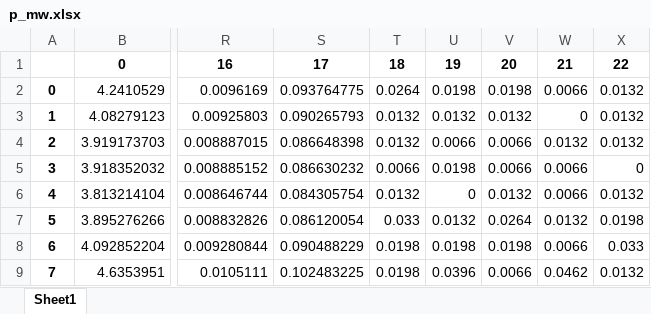
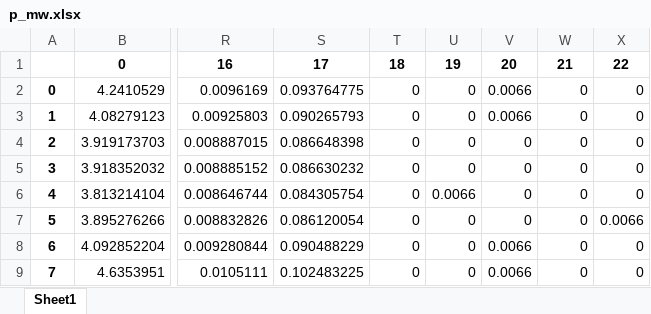
Before and after one commit to jonahaag/PracticalOptimizationOfEnergyNetworks, an Excel workbook: PRO1/step_3/results/res_load/p_mw.xlsx, sheet Sheet1, drawn as a sheet; only a part is shown, gaps mark what is left out; values as stored, in another font and other column widths than the file's, no borders; the diff covers the shown part only; the diff names each change by its address in the sheet, - before the commit and + after, or states it on an @@ line.

```diff
--- a/PRO1/step_3/results/res_load/p_mw.xlsx (sheet Sheet1)
+++ b/PRO1/step_3/results/res_load/p_mw.xlsx (sheet Sheet1)
-T2: 0.0264
+T2: 0
-U2: 0.0198
+U2: 0
-V2: 0.0198
+V2: 0.0066
-W2: 0.0066
+W2: 0
-X2:X4: 0.0132
+X2:X4: 0
-T3:T4: 0.0132
+T3:T4: 0
-U3: 0.0132
+U3: 0
-V3: 0.0132
+V3: 0.0066
-U4: 0.0066
+U4: 0
-V4:V5: 0.0066
+V4:V5: 0
-W4: 0.0132
+W4: 0
-T5: 0.0066
+T5: 0
-U5: 0.0198
+U5: 0
-W5:W6: 0.0066
+W5:W6: 0
-T6: 0.0132
+T6: 0
-U6: 0
+U6: 0.0066
-V6: 0.0132
+V6: 0
-X6: 0.0132
+X6: 0
-T7: 0.033
+T7: 0
-U7: 0.0132
+U7: 0
-V7: 0.0264
+V7: 0
-W7: 0.0132
+W7: 0
-X7: 0.0198
+X7: 0.0066
-T8:T9: 0.0198
+T8:T9: 0
-U8: 0.0198
+U8: 0
-V8: 0.0198
+V8: 0.0066
-W8: 0.0066
+W8: 0
-X8: 0.033
+X8: 0
-U9: 0.0396
+U9: 0
-W9: 0.0462
+W9: 0
-X9: 0.0132
+X9: 0
```
Also changed, not shown: 80 edited cells elsewhere in this sheet, PRO1/step_3/results/res_bus/vm_pu.xlsx, PRO1/step_3/results/res_line/i_ka.xlsx, 6 other files.
